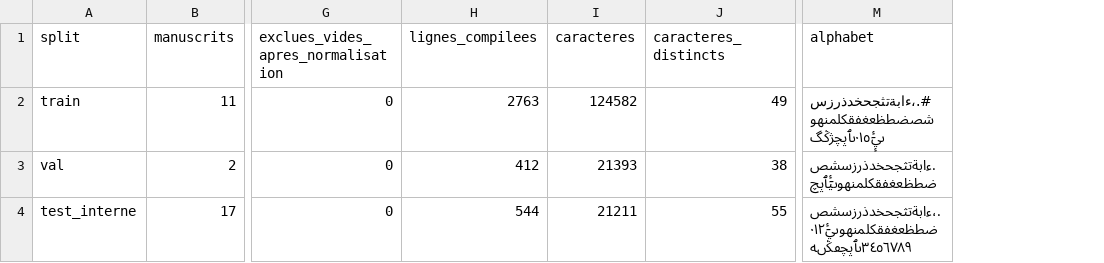
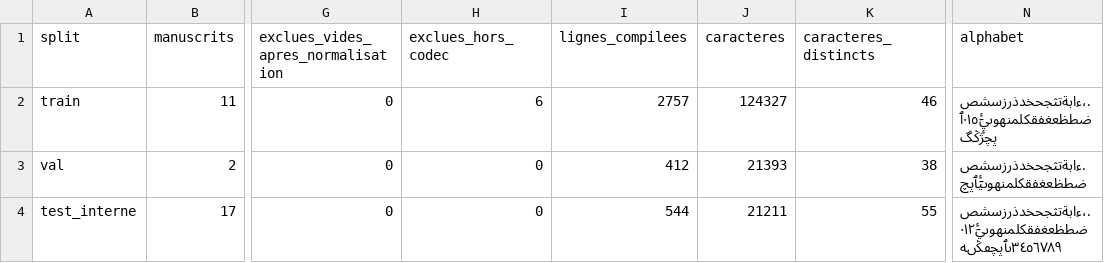
Before and after one commit to YusufByn/htr-ottoman, a CSV file: reports/processed_datasets.csv, drawn as a sheet; only a part is shown, gaps mark what is left out; addresses are those after the commit; the diff names each change by its address in the sheet, - before the commit and + after, or states it on an @@ line.

```diff
--- a/reports/processed_datasets.csv
+++ b/reports/processed_datasets.csv
+column H (exclues_hors_codec), rows 2-4: 6 | 0 | 0
-I2 (lignes_compilees): 2763
+I2 (lignes_compilees): 2757
-J2 (caracteres): 124582
+J2 (caracteres): 124327
-K2 (caracteres_distincts): 49
+K2 (caracteres_distincts): 46
-N2 (alphabet): #.،ءابةتثجحخدذرزسشصضطظعغفقكلمنهوىيٕٓٔ٠١٥ٮٱپچژڭگ‌
+N2 (alphabet): .،ءابةتثجحخدذرزسشصضطظعغفقكلمنهوىيٕٓٔ٠١٥ٱپچژڭگ
```
Also changed, not shown: 14 other files.
